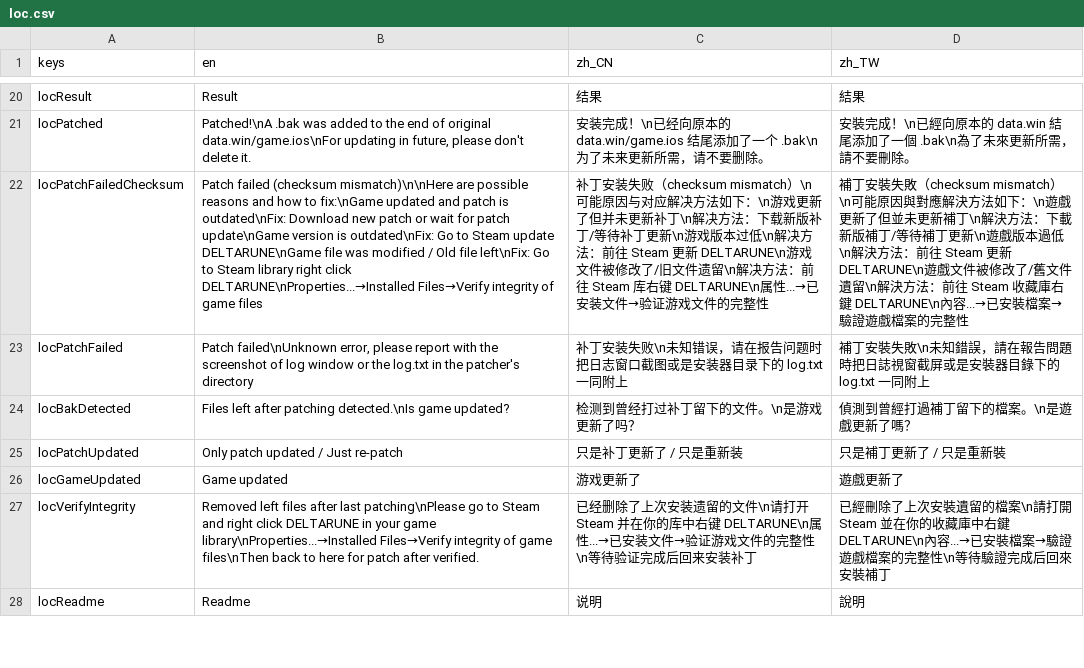
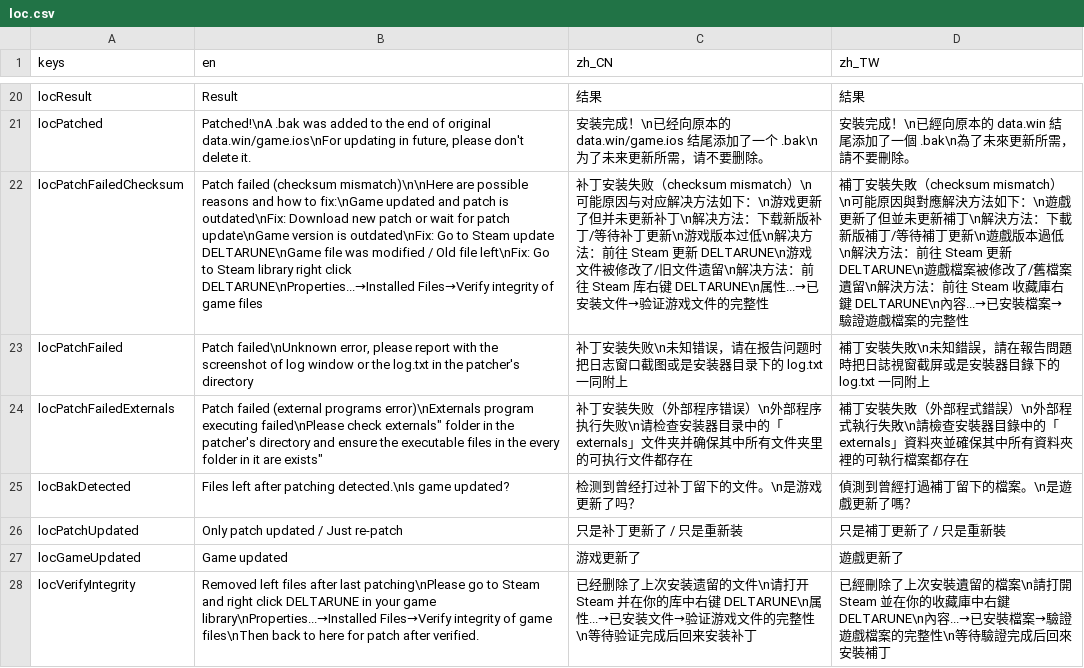
Before and after one commit to gm3dr/DeltaruneChinesePatcher, a CSV file: Locale/loc.csv, drawn as a sheet; only a part is shown, gaps mark what is left out; the shorter side is filled out with more unchanged rows; the diff names each change by its address in the sheet, - before the commit and + after, or states it on an @@ line.

Commit message:
Extracting... failed check & fix loc

```diff
--- a/Locale/loc.csv
+++ b/Locale/loc.csv
-D22 (zh_TW): …DELTARUNE\n遊戲文件被修改了/舊文件遺留\n解…
+D22 (zh_TW): …DELTARUNE\n遊戲檔案被修改了/舊檔案遺留\n解…
+row 24: locPatchFailedExternals | Patch failed (external programs error)\nExternals program executing failed\nPlease check externals" folder in the patcher's directory and ensure the executable files in the every folder in it are exists" | 补丁安装失败（外部程序错误）\n外部程序执行失败\n请检查安装器目录中的「externals」文件夹并确保其中所有文件夹里的可执行文件都存在 | 補丁安裝失敗（外部程式錯誤）\n外部程式執行失敗\n請檢查安裝器目錄中的「externals」資料夾並確保其中所有資料夾裡的可執行檔案都存在
```
Also changed, not shown: 5 other files.
